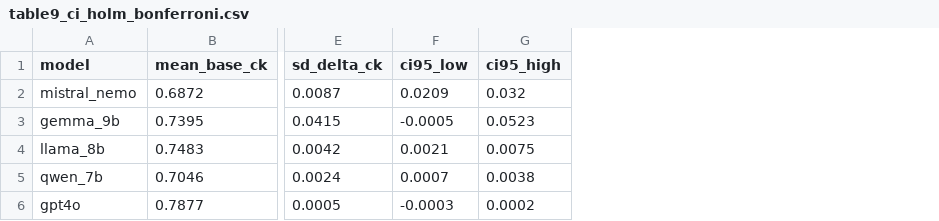
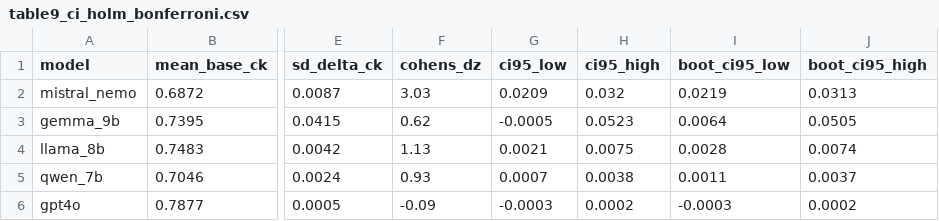
Before and after one commit to Research-SoftwareLocalization/cloud-native-llm-benchmark, a CSV file: reports/ablation/table9_ci_holm_bonferroni.csv, drawn as a sheet; only a part is shown, gaps mark what is left out; the diff names each change by its address in the sheet, - before the commit and + after, or states it on an @@ line.

Commit message:
feat(diagnostics): restore full E0-E5 CLI, add 5-model gate ablation, 43k defect-subset CometKiwi proof, and sync metadata

```diff
--- a/reports/ablation/table9_ci_holm_bonferroni.csv
+++ b/reports/ablation/table9_ci_holm_bonferroni.csv
+column F (cohens_dz), rows 2-6: 3.03 | 0.62 | 1.13 | 0.93 | -0.09
+column I (boot_ci95_low), rows 2-6: 0.0219 | 0.0064 | 0.0028 | 0.0011 | -0.0003
+column J (boot_ci95_high), rows 2-6: 0.0313 | 0.0505 | 0.0074 | 0.0037 | 0.0002
```
Also changed, not shown: 10 other files.
